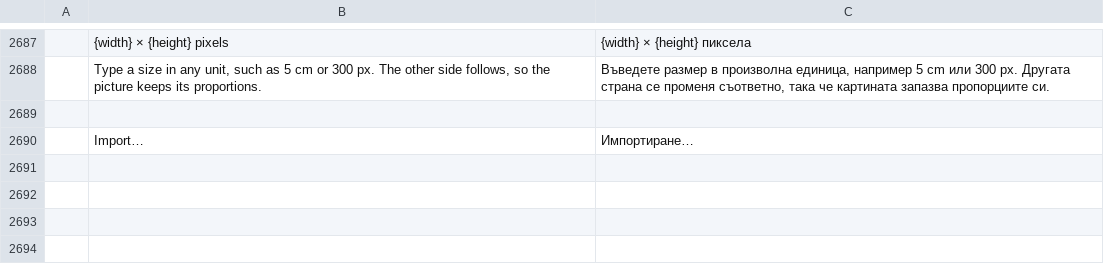
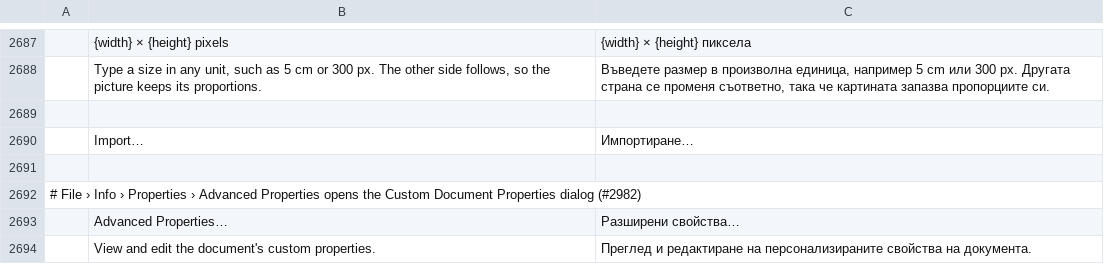
Before and after one commit to dasuday/wordcraft_clone, a TSV file: crates/ui-egui/src/i18n/bg.tsv, drawn as a sheet; only a part is shown, gaps mark what is left out.

Commit message:
#2982: custom properties review fixes: non-text rows, legacy deletions, previews, harness tests
Signed-off-by: Max Murphy <maxmrphy@gmail.com>

```diff
--- a/crates/ui-egui/src/i18n/bg.tsv
+++ b/crates/ui-egui/src/i18n/bg.tsv
@@ -2690 +2690,5 @@
 	Import…	Импортиране…
+
+# File › Info › Properties › Advanced Properties opens the Custom Document Properties dialog (#2982)
+	Advanced Properties…	Разширени свойства…
+	View and edit the document's custom properties.	Преглед и редактиране на персонализираните свойства на документа.
```
Also changed, not shown: crates/ui-egui/src/i18n/hu.tsv, crates/ui-egui/src/i18n/it.tsv, 10 other files.
